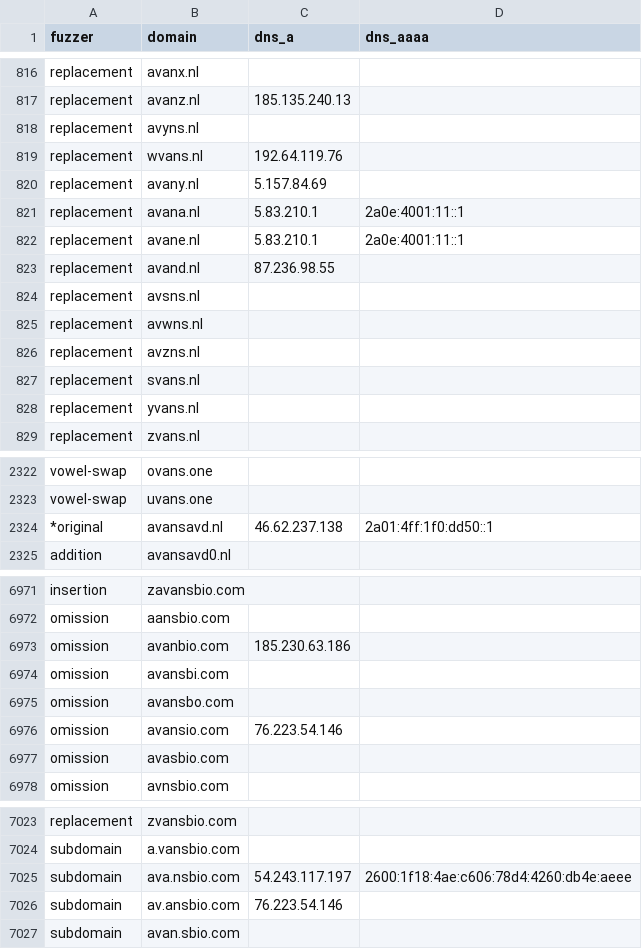
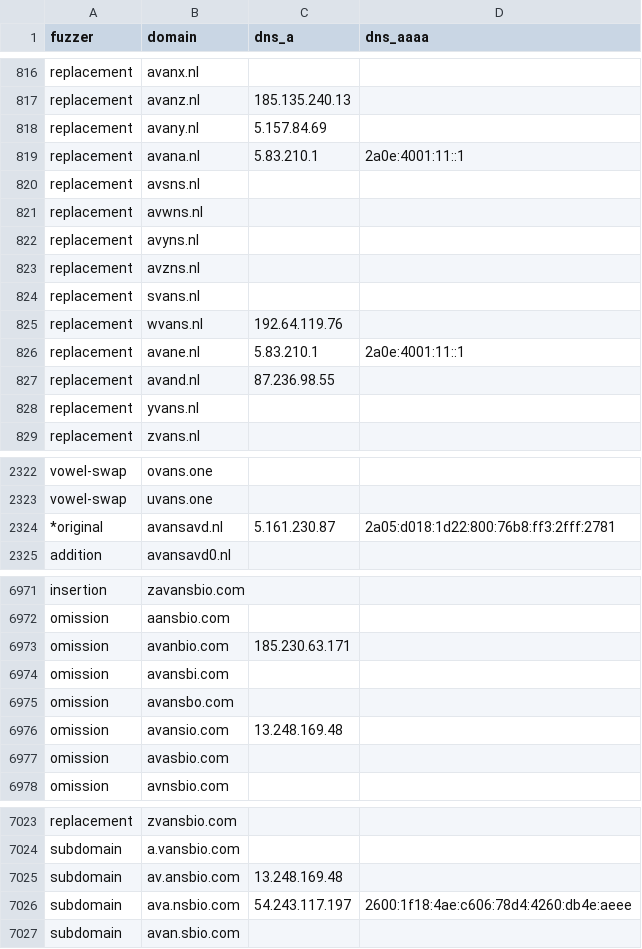
Before and after one commit to kqlen/Lists, a CSV file: DNSTWIST/data/dnstwist_all.csv, drawn as a sheet; only a part is shown, gaps mark what is left out; the diff covers the shown part only.

```diff
--- a/DNSTWIST/data/dnstwist_all.csv
+++ b/DNSTWIST/data/dnstwist_all.csv
@@ -817,12 +817,12 @@ replacement,avanx.nl,,
 replacement,avanz.nl,185.135.240.13,
-replacement,avyns.nl,,
-replacement,wvans.nl,192.64.119.76,
 replacement,avany.nl,5.157.84.69,
 replacement,avana.nl,5.83.210.1,2a0e:4001:11::1
-replacement,avane.nl,5.83.210.1,2a0e:4001:11::1
-replacement,avand.nl,87.236.98.55,
 replacement,avsns.nl,,
 replacement,avwns.nl,,
+replacement,avyns.nl,,
 replacement,avzns.nl,,
 replacement,svans.nl,,
+replacement,wvans.nl,192.64.119.76,
+replacement,avane.nl,5.83.210.1,2a0e:4001:11::1
+replacement,avand.nl,87.236.98.55,
 replacement,yvans.nl,,
@@ -2323,3 +2323,3 @@ vowel-swap,ovans.one,
 vowel-swap,uvans.one,
-*original,avansavd.nl,46.62.237.138,2a01:4ff:1f0:dd50::1
+*original,avansavd.nl,5.161.230.87,2a05:d018:1d22:800:76b8:ff3:2fff:2781
 addition,avansavd0.nl,,
@@ -6972,6 +6972,6 @@ insertion,zavansbio.com,,
 omission,aansbio.com,,
-omission,avanbio.com,185.230.63.186,
+omission,avanbio.com,185.230.63.171,
 omission,avansbi.com,,
 omission,avansbo.com,,
-omission,avansio.com,76.223.54.146,
+omission,avansio.com,13.248.169.48,
 omission,avasbio.com,,
@@ -7024,4 +7024,4 @@ replacement,zvansbio.com,,
 subdomain,a.vansbio.com,,
+subdomain,av.ansbio.com,13.248.169.48,
 subdomain,ava.nsbio.com,54.243.117.197,2600:1f18:4ae:c606:78d4:4260:db4e:aeee
-subdomain,av.ansbio.com,76.223.54.146,
 subdomain,avan.sbio.com,,
```
Also changed, not shown: 5 moved rows and 2 edited cells elsewhere in this file.
